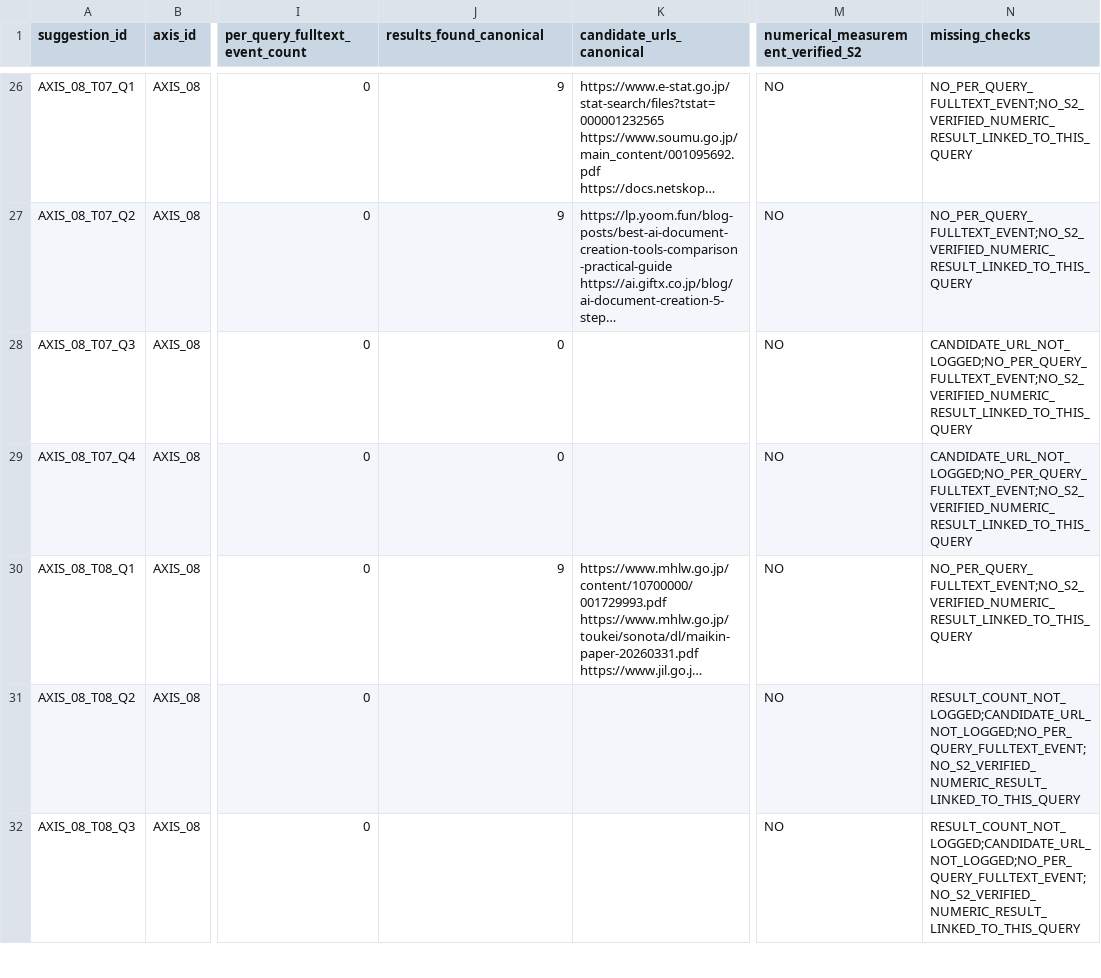
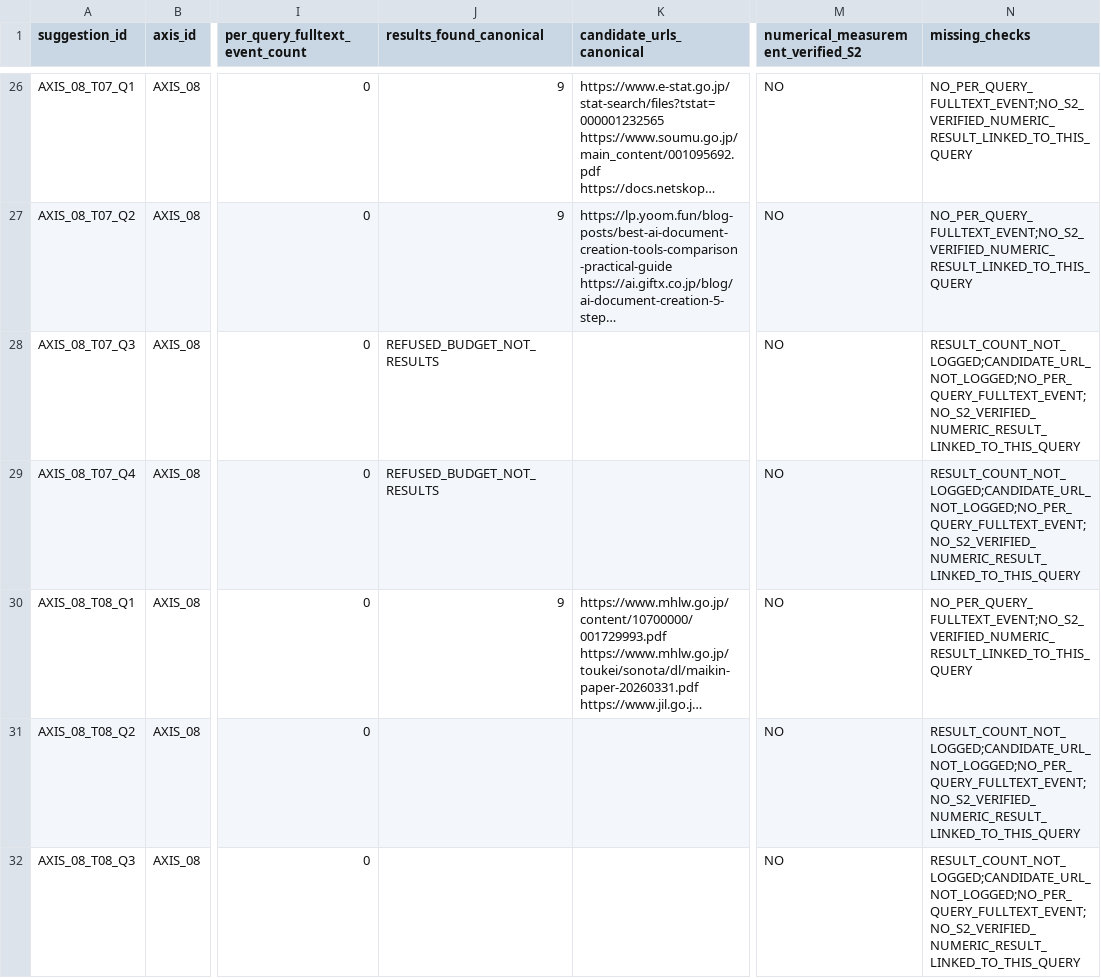
Before and after one commit to csta24055-sys/-, a CSV file: ai-document-market-research/external_handoff/ALL_896_SEARCH_EVIDENCE_AUDIT_PART2_20261113.csv, drawn as a sheet; only a part is shown, gaps mark what is left out; long unchanged cells end in …; the diff names each change by its address in the sheet, - before the commit and + after, or states it on an @@ line.

Commit message:
research: correct two refused search attempts incorrectly logged as zero results

```diff
--- a/ai-document-market-research/external_handoff/ALL_896_SEARCH_EVIDENCE_AUDIT_PART2_20261113.csv
+++ b/ai-document-market-research/external_handoff/ALL_896_SEARCH_EVIDENCE_AUDIT_PART2_20261113.csv
-J28:J29 (results_found_canonical): 0
+J28:J29 (results_found_canonical): REFUSED_BUDGET_NOT_RESULTS
-N28:N29 (missing_checks): CANDIDATE_URL_NOT_LOGGED;NO_PER_QUERY_FULLTEXT_EVENT;NO_S2_VERIFIED_NUMERIC_RESULT_LINKED_TO_THIS_QUERY
+N28:N29 (missing_checks): RESULT_COUNT_NOT_LOGGED;CANDIDATE_URL_NOT_LOGGED;NO_PER_QUERY_FULLTEXT_EVENT;NO_S2_VERIFIED_NUMERIC_RESULT_LINKED_TO_THIS_QUERY
```
